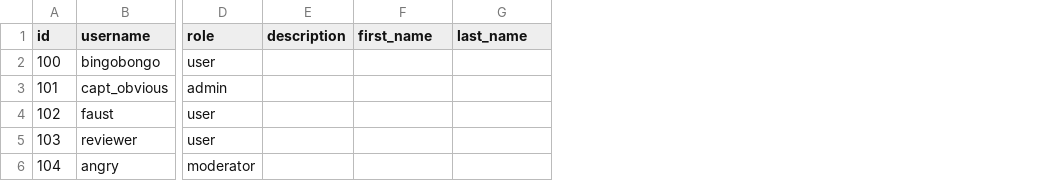
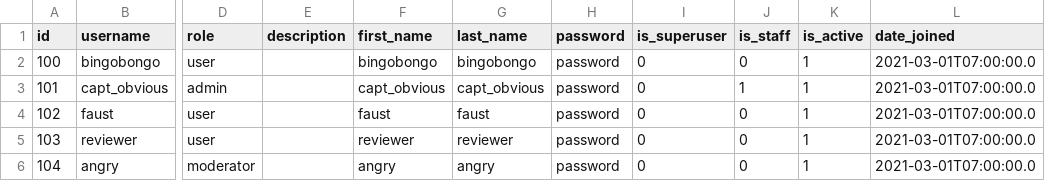
Before and after one commit to megalaren/api_yamdb, a CSV file: data/users.csv, drawn as a sheet; only a part is shown, gaps mark what is left out; the diff names each change by its address in the sheet, - before the commit and + after, or states it on an @@ line.

```diff
--- a/data/users.csv
+++ b/data/users.csv
+column H (password), rows 2-6: all password
+column I (is_superuser), rows 2-6: all 0
+column J (is_staff), rows 2-6: 0 | 1 | 0 | 0 | 0
+column K (is_active), rows 2-6: all 1
+column L (date_joined), rows 2-6: all 2021-03-01T07:00:00.0
-F2 (first_name): (empty)
+F2 (first_name): bingobongo
-G2 (last_name): (empty)
+G2 (last_name): bingobongo
-F3 (first_name): (empty)
+F3 (first_name): capt_obvious
-G3 (last_name): (empty)
+G3 (last_name): capt_obvious
-F4 (first_name): (empty)
+F4 (first_name): faust
-G4 (last_name): (empty)
+G4 (last_name): faust
-F5 (first_name): (empty)
+F5 (first_name): reviewer
-G5 (last_name): (empty)
+G5 (last_name): reviewer
-F6 (first_name): (empty)
+F6 (first_name): angry
-G6 (last_name): (empty)
+G6 (last_name): angry
```
Also changed, not shown: data/review.csv, data/titles.csv, 16 other files.
